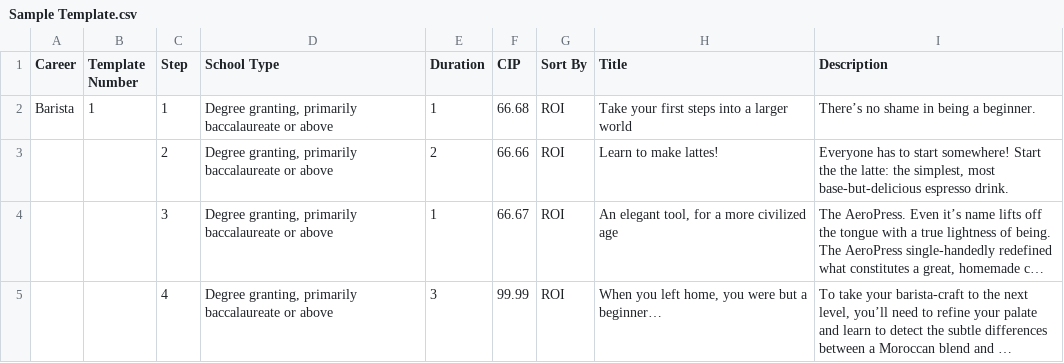
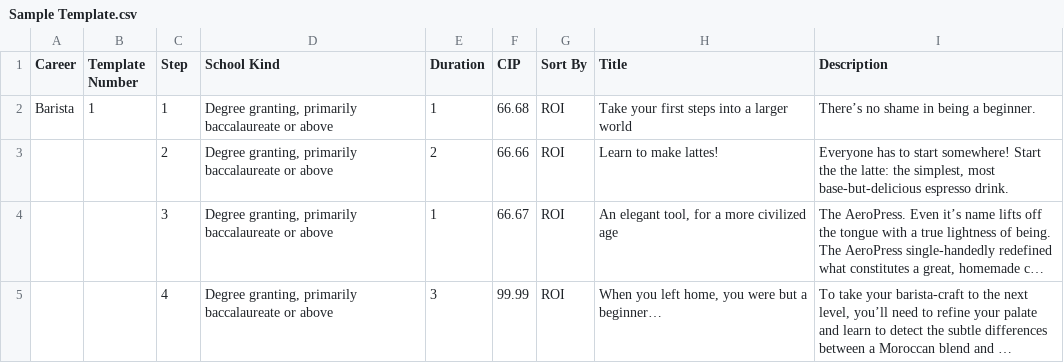
Before and after one commit to andrewschmidt/HiUni-Reports, a CSV file: Sample Template.csv, drawn as a sheet; long unchanged cells end in ….

Commit message:
Replaced "type" with "kind"
Replaced every reference to “school type” with “school kind,” including
in the sample template. Type is a word that Python actually uses (of
course) so I couldn’t use it in the code as a variable name.

```diff
--- a/Sample Template.csv
+++ b/Sample Template.csv
@@ -1,2 +1,2 @@
-Career,Template Number,Step,School Type,Duration,CIP,Sort By,Title,Description
+Career,Template Number,Step,School Kind,Duration,CIP,Sort By,Title,Description
 Barista,1,1,"Degree granting, primarily baccalaureate or above",1,66.68,ROI,Take your first steps into a larger world,There’s no shame in being a beginner.
```
Also changed, not shown: 5 other files.
